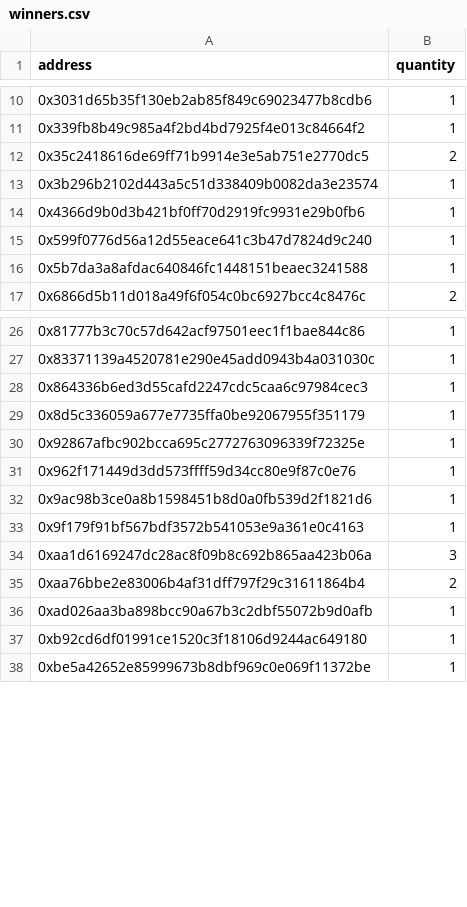
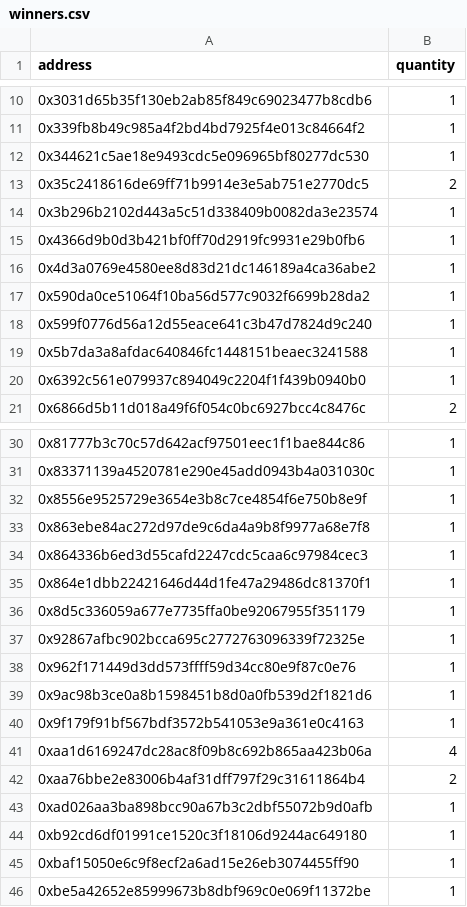
Before and after one commit to jburk-gala/vox-rng, a CSV file: Snapshot_2/winners.csv, drawn as a sheet; only a part is shown, gaps mark what is left out; the diff covers the shown part only.

```diff
--- a/Snapshot_2/winners.csv
+++ b/Snapshot_2/winners.csv
@@ -11,2 +11,3 @@ address,quantity
 0x339fb8b49c985a4f2bd4bd7925f4e013c84664f2,1
+0x344621c5ae18e9493cdc5e096965bf80277dc530,1
 0x35c2418616de69ff71b9914e3e5ab751e2770dc5,2
@@ -14,4 +15,7 @@ address,quantity
 0x4366d9b0d3b421bf0ff70d2919fc9931e29b0fb6,1
+0x4d3a0769e4580ee8d83d21dc146189a4ca36abe2,1
+0x590da0ce51064f10ba56d577c9032f6699b28da2,1
 0x599f0776d56a12d55eace641c3b47d7824d9c240,1
 0x5b7da3a8afdac640846fc1448151beaec3241588,1
+0x6392c561e079937c894049c2204f1f439b0940b0,1
 0x6866d5b11d018a49f6f054c0bc6927bcc4c8476c,2
@@ -27,3 +31,6 @@ address,quantity
 0x83371139a4520781e290e45add0943b4a031030c,1
+0x8556e9525729e3654e3b8c7ce4854f6e750b8e9f,1
+0x863ebe84ac272d97de9c6da4a9b8f9977a68e7f8,1
 0x864336b6ed3d55cafd2247cdc5caa6c97984cec3,1
+0x864e1dbb22421646d44d1fe47a29486dc81370f1,1
 0x8d5c336059a677e7735ffa0be92067955f351179,1
@@ -33,3 +40,3 @@ address,quantity
 0x9f179f91bf567bdf3572b541053e9a361e0c4163,1
-0xaa1d6169247dc28ac8f09b8c692b865aa423b06a,3
+0xaa1d6169247dc28ac8f09b8c692b865aa423b06a,4
 0xaa76bbe2e83006b4af31dff797f29c31611864b4,2
@@ -37,2 +44,3 @@ address,quantity
 0xb92cd6df01991ce1520c3f18106d9244ac649180,1
+0xbaf15050e6c9f8ecf2a6ad15e26eb3074455ff90,1
 0xbe5a42652e85999673b8dbf969c0e069f11372be,1
```
Also changed, not shown: 2 added rows and 2 edited cells elsewhere in this file, Snapshot_2/airdrop-list.csv, 5 other files.
